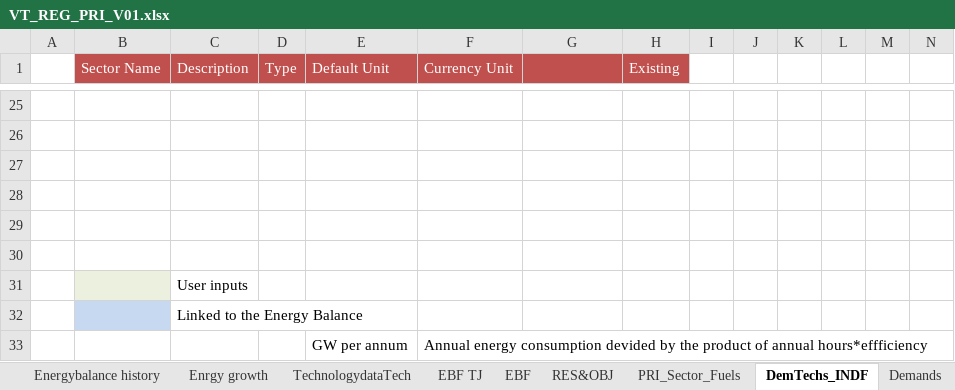
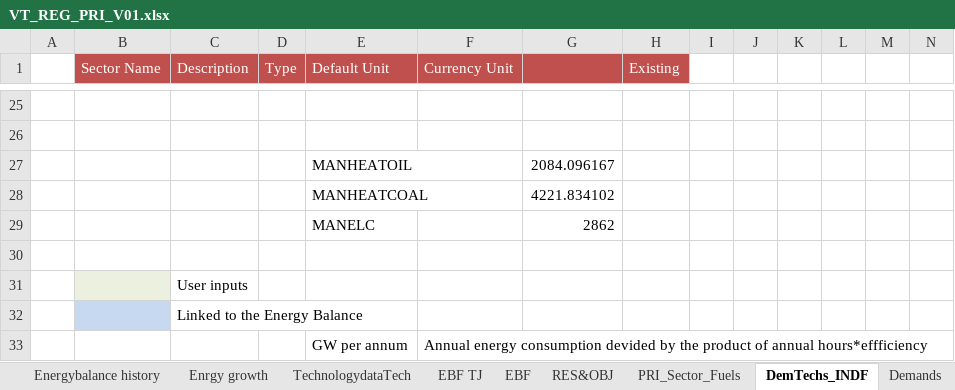
Before and after one commit to Tamenew/INDIND, an Excel workbook: VT_REG_PRI_V01.xlsx, sheet DemTechs_INDF, drawn as a sheet; only a part is shown, gaps mark what is left out; values as stored, in another font and other column widths than the file's, no borders; charts and pictures not drawn; rows hold the shown columns only; the diff names each change by its address in the sheet, - before the commit and + after, or states it on an @@ line.

```diff
--- a/VT_REG_PRI_V01.xlsx (sheet DemTechs_INDF)
+++ b/VT_REG_PRI_V01.xlsx (sheet DemTechs_INDF)
-row 27: (empty)
+row 27:  |  |  |  | MANHEATOIL |  | 2084.096167
-row 28: (empty)
+row 28:  |  |  |  | MANHEATCOAL |  | 4221.834102
-row 29: (empty)
+row 29:  |  |  |  | MANELC |  | 2862
```
Also changed, not shown: sheet Demands, sheet PRI_Sector_Fuels, SuppXLS/Scen_DemProj_INDELC.xlsx, SuppXLS/Scen_DemProj_INDHTH.xlsx.
